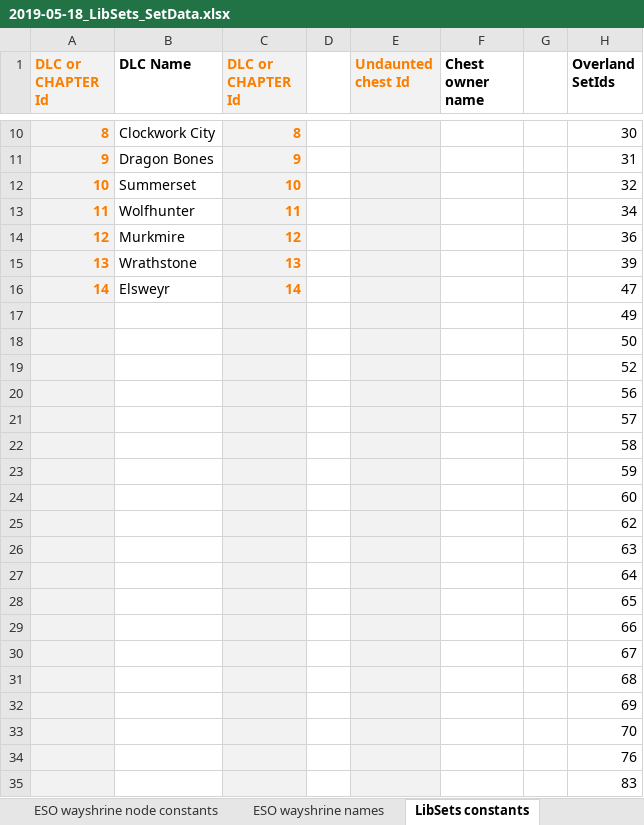
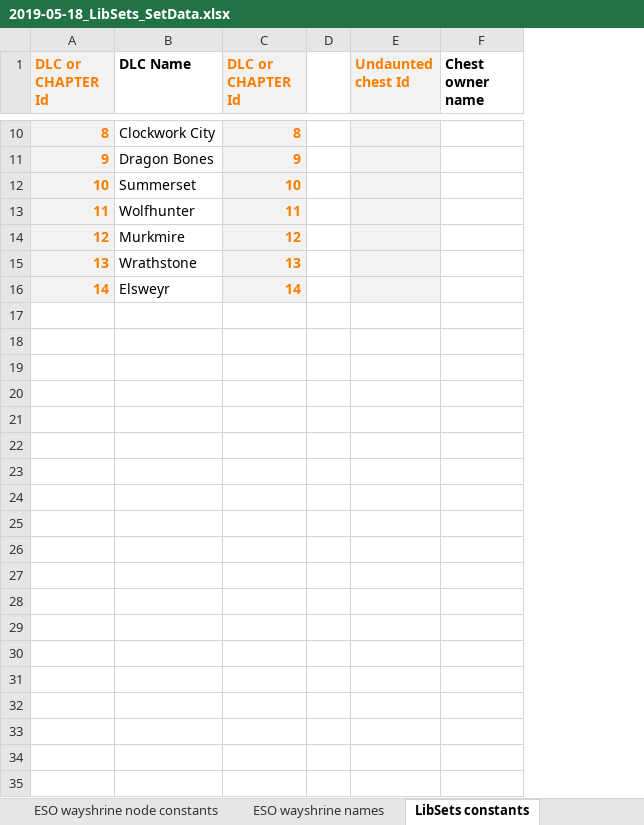
Before and after one commit to Baertram/LibSets, an Excel workbook: LibSets/2019-05-18_LibSets_SetData.xlsx, sheet LibSets constants, drawn as a sheet; only a part is shown, gaps mark what is left out; values as stored, in another font and other column widths than the file's, no borders; the diff covers the shown part only; the diff names each change by its address in the sheet, - before the commit and + after, or states it on an @@ line.

Commit message:
Updated excel
-Added/fixed overland
-Fixed dungeons
-Started to add sepcial sets
-Started to add Cyrodiil & Imperial city & battlegrounds

```diff
--- a/LibSets/2019-05-18_LibSets_SetData.xlsx (sheet LibSets constants)
+++ b/LibSets/2019-05-18_LibSets_SetData.xlsx (sheet LibSets constants)
-column G, empty
-column H (Overland SetIds), rows 10-16: 30 | 31 | 32 | 34 | 36 | 39 | 47
-row 17:  |  |  |  |  |  |  | 49
-row 18:  |  |  |  |  |  |  | 50
-row 19:  |  |  |  |  |  |  | 52
-row 20:  |  |  |  |  |  |  | 56
-row 21:  |  |  |  |  |  |  | 57
-row 22:  |  |  |  |  |  |  | 58
-row 23:  |  |  |  |  |  |  | 59
-row 24:  |  |  |  |  |  |  | 60
-row 25:  |  |  |  |  |  |  | 62
-row 26:  |  |  |  |  |  |  | 63
-row 27:  |  |  |  |  |  |  | 64
-row 28:  |  |  |  |  |  |  | 65
-row 29:  |  |  |  |  |  |  | 66
-row 30:  |  |  |  |  |  |  | 67
-row 31:  |  |  |  |  |  |  | 68
-row 32:  |  |  |  |  |  |  | 69
-row 33:  |  |  |  |  |  |  | 70
-row 34:  |  |  |  |  |  |  | 76
-row 35:  |  |  |  |  |  |  | 83
```
Also changed, not shown: 103 removed rows elsewhere in this sheet, sheet ESO zone constants, sheet Sets data, sheet ESO zone names, other sheet tabs, formulas that keep their value, hidden cells.
